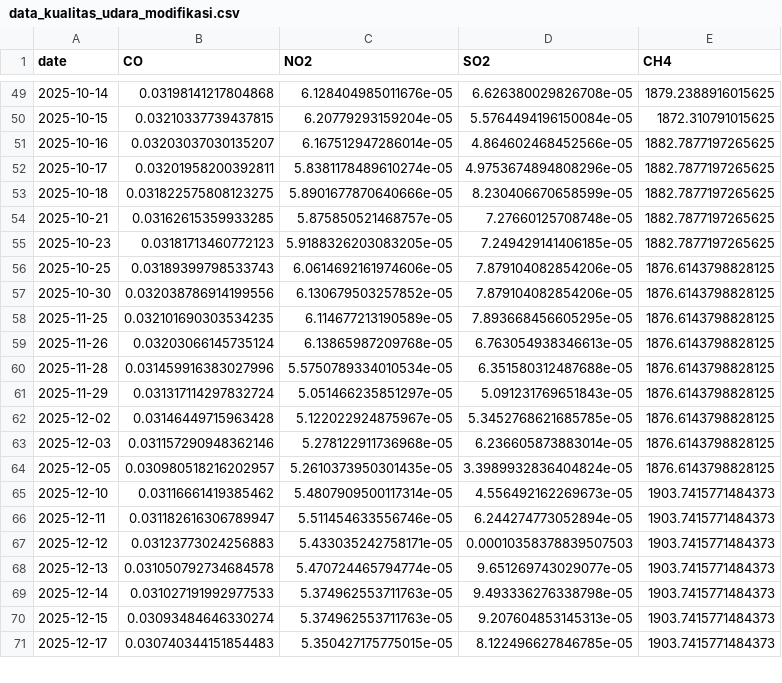
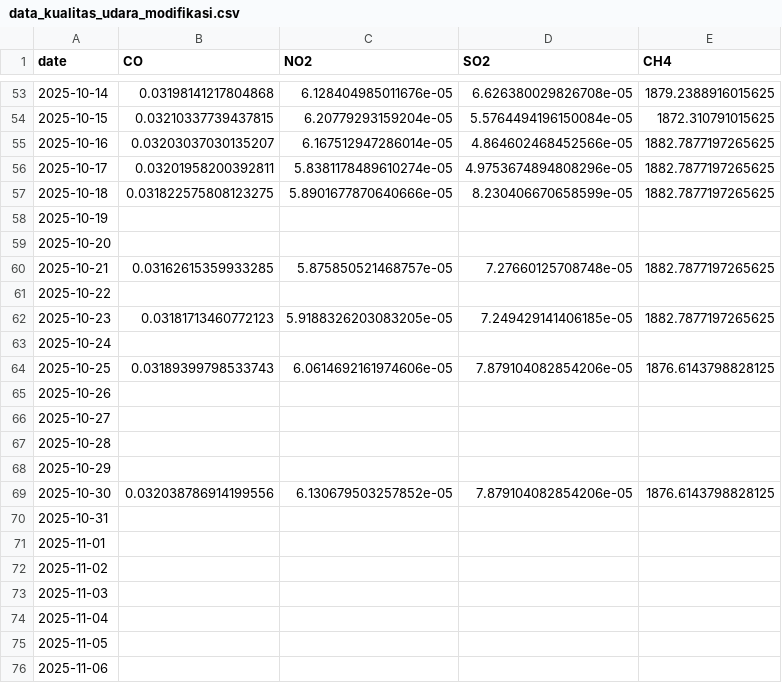
Before and after one commit to Nacxht/proyek-sains-data, a CSV file: src/tugas-1/data_kualitas_udara_modifikasi.csv, drawn as a sheet; only a part is shown, gaps mark what is left out; the shorter side is filled out with more unchanged rows; the diff covers the shown part only.

Commit message:
refactor: memperbaiki modifikasi agar hasil dataset sesuai

```diff
--- a/src/tugas-1/data_kualitas_udara_modifikasi.csv
+++ b/src/tugas-1/data_kualitas_udara_modifikasi.csv
@@ -53,5 +57,20 @@ date,CO,NO2,SO2,CH4
 2025-10-18,0.031822575808123275,5.8901677870640666e-05,8.230406670658599e-05,1882.7877197265625
+2025-10-19,,,,
+2025-10-20,,,,
 2025-10-21,0.03162615359933285,5.875850521468757e-05,7.27660125708748e-05,1882.7877197265625
+2025-10-22,,,,
 2025-10-23,0.03181713460772123,5.9188326203083205e-05,7.249429141406185e-05,1882.7877197265625
+2025-10-24,,,,
 2025-10-25,0.03189399798533743,6.0614692161974606e-05,7.879104082854206e-05,1876.6143798828125
+2025-10-26,,,,
+2025-10-27,,,,
+2025-10-28,,,,
+2025-10-29,,,,
 2025-10-30,0.032038786914199556,6.130679503257852e-05,7.879104082854206e-05,1876.6143798828125
+2025-10-31,,,,
+2025-11-01,,,,
+2025-11-02,,,,
+2025-11-03,,,,
+2025-11-04,,,,
+2025-11-05,,,,
+2025-11-06,,,,
```
Also changed, not shown: 92 added rows elsewhere in this file, 1 other file.
